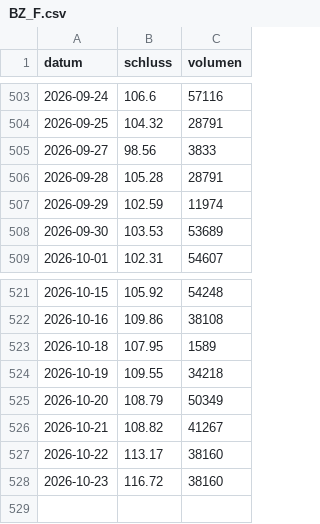
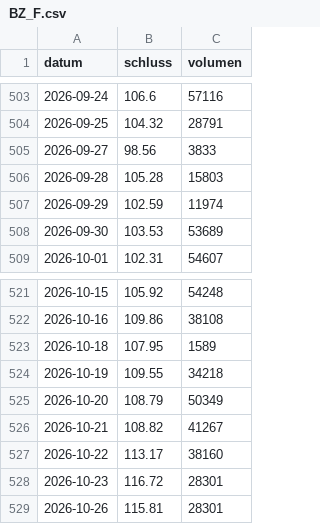
Before and after one commit to raphwienigk-lgtm/anlage-daten, a CSV file: daten/preise/BZ_F.csv, drawn as a sheet; only a part is shown, gaps mark what is left out.

```diff
--- a/daten/preise/BZ_F.csv
+++ b/daten/preise/BZ_F.csv
@@ -505,3 +505,3 @@ datum,schluss,volumen
 2026-09-27,98.56,3833
-2026-09-28,105.28,28791
+2026-09-28,105.28,15803
 2026-09-29,102.59,11974
@@ -527,2 +527,3 @@ datum,schluss,volumen
 2026-10-22,113.17,38160
-2026-10-23,116.72,38160
+2026-10-23,116.72,28301
+2026-10-26,115.81,28301
```
Also changed, not shown: daten/preise/BARN_SW.csv, daten/preise/E5H_SI.csv, 13 other files.
